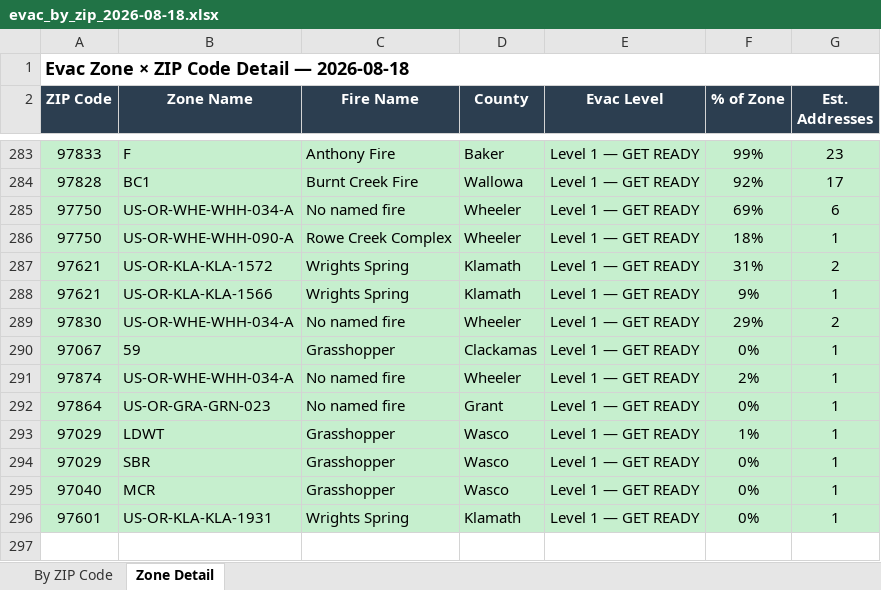
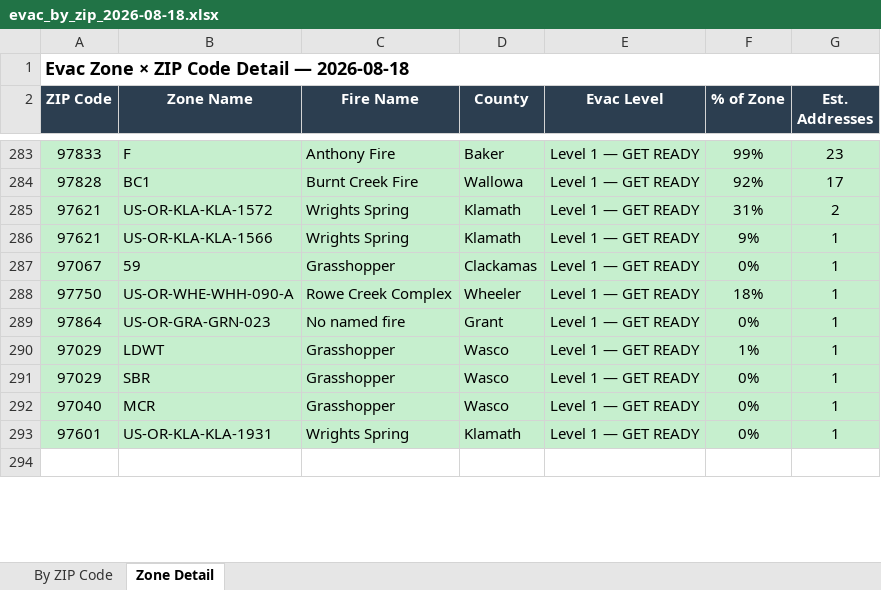
Before and after one commit to mramage1207-ux/oregon-wildfire-reports, an Excel workbook: evac_by_zip/evac_by_zip_2026-08-18.xlsx, sheet Zone Detail, drawn as a sheet; only a part is shown, gaps mark what is left out; values as stored, in another font and other column widths than the file's, no borders; removed rows and columns are numbered as before the commit, all else as after; the diff names each change by its address in the sheet, - before the commit and + after, or states it on an @@ line.

```diff
--- a/evac_by_zip/evac_by_zip_2026-08-18.xlsx (sheet Zone Detail)
+++ b/evac_by_zip/evac_by_zip_2026-08-18.xlsx (sheet Zone Detail)
-row 285: 97750 | US-OR-WHE-WHH-034-A | No named fire | Wheeler | Level 1 — GET READY | 69% | 6
-row 286: 97750 | US-OR-WHE-WHH-090-A | Rowe Creek Complex | Wheeler | Level 1 — GET READY | 18% | 1
-row 289: 97830 | US-OR-WHE-WHH-034-A | No named fire | Wheeler | Level 1 — GET READY | 29% | 2
-A288 (ZIP Code): 97874
+A288 (ZIP Code): 97750
-B288 (Zone Name): US-OR-WHE-WHH-034-A
+B288 (Zone Name): US-OR-WHE-WHH-090-A
-C288 (Fire Name): No named fire
+C288 (Fire Name): Rowe Creek Complex
-F288 (% of Zone): 2%
+F288 (% of Zone): 18%
```
Also changed, not shown: sheet By ZIP Code, 13 other files.
